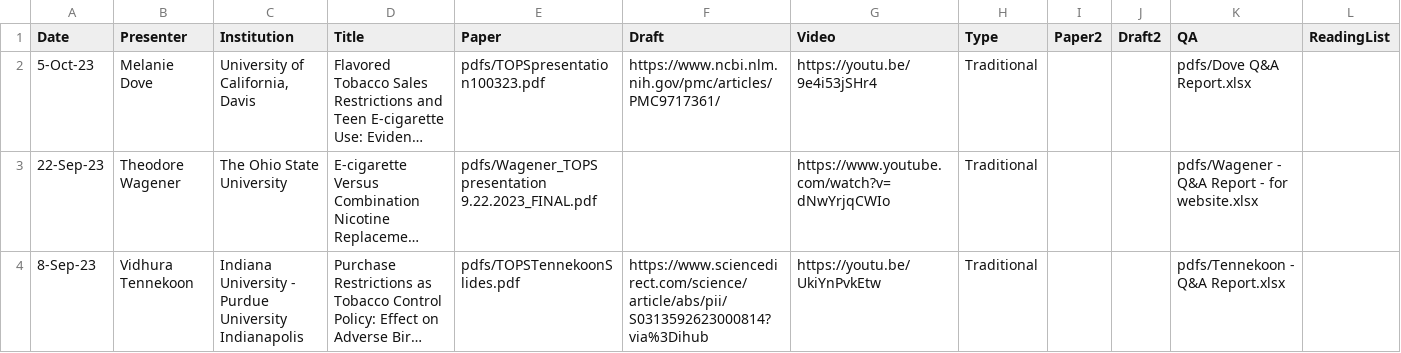
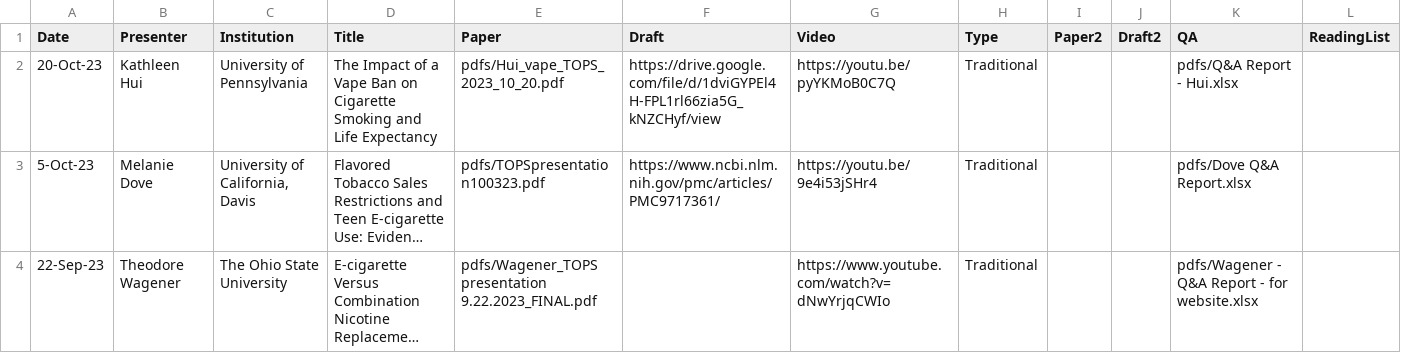
Before and after one commit to ernbilen/test_website_tops, a CSV file: _data/past_seminars.csv, drawn as a sheet; only a part is shown; the shorter side is filled out with more unchanged rows; long unchanged cells end in …; rows hold the shown columns only; the diff names each change by its address in the sheet, - before the commit and + after, or states it on an @@ line.

```diff
--- a/_data/past_seminars.csv
+++ b/_data/past_seminars.csv
+row 2: 20-Oct-23 | Kathleen Hui | University of Pennsylvania | The Impact of a Vape Ban on Cigarette Smoking and Life Expectancy | pdfs/Hui_vape_TOPS_2023_10_20.pdf | https://drive.google.com/file/d/1dviGYPEl4H-FPL1rl66zia5G_kNZCHyf/view | https://youtu.be/pyYKMoB0C7Q | Traditional |  |  | pdfs/Q&A Report - Hui.xlsx
```
Also changed, not shown: 2 other files.
